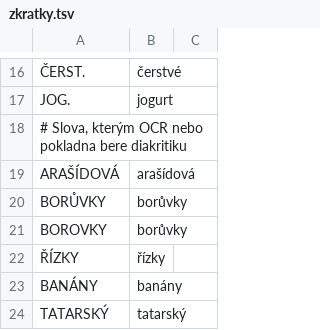
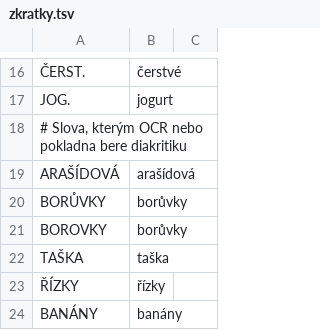
Before and after one commit to petrf22/kvalita-cena, a TSV file: tools/uctenky/slovnik/zkratky.tsv, drawn as a sheet; only a part is shown, gaps mark what is left out; the shorter side is filled out with more unchanged rows.

```diff
--- a/tools/uctenky/slovnik/zkratky.tsv
+++ b/tools/uctenky/slovnik/zkratky.tsv
@@ -21,2 +21,3 @@ BORŮVKY	borůvky
 BOROVKY	borůvky
+TAŠKA	taška
 ŘÍZKY	řízky
```
Also changed, not shown: 2 other files.
